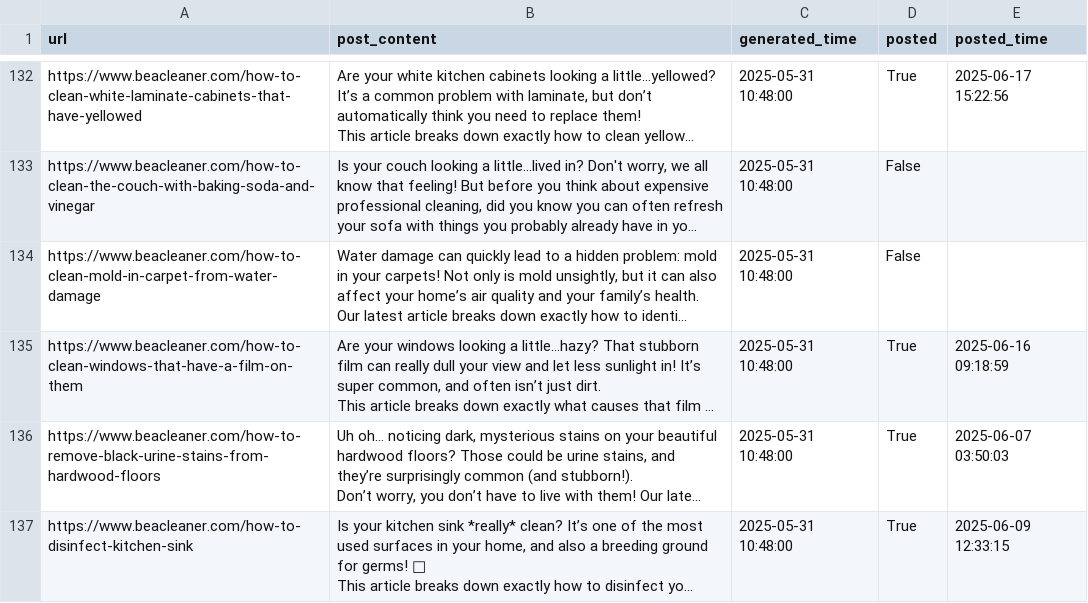
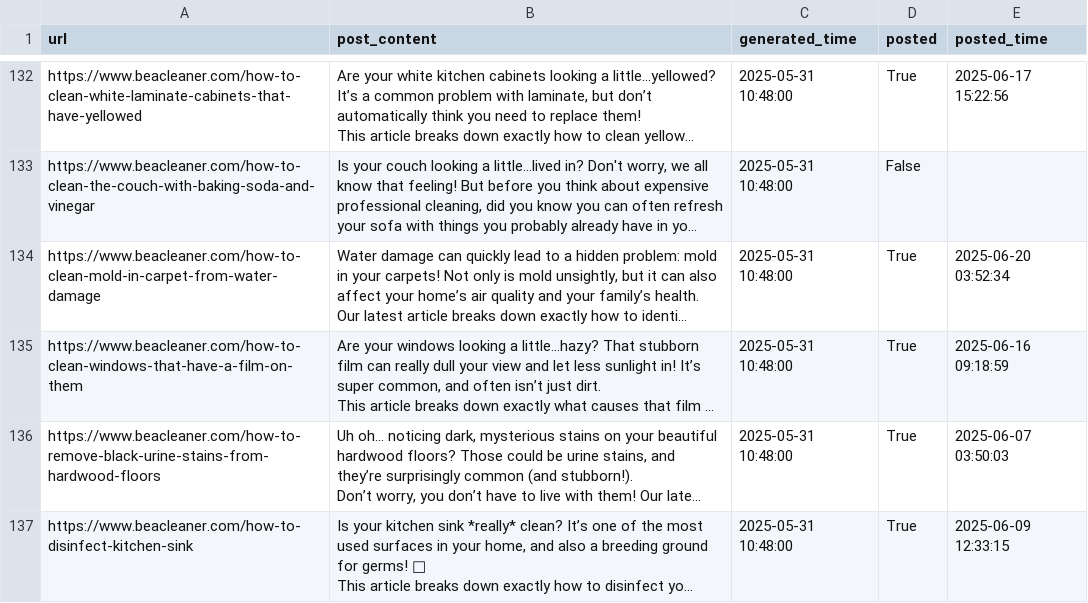
Before and after one commit to tanjim-shah/f-b-au-c, a CSV file: data/pending_posts.csv, drawn as a sheet; only a part is shown, gaps mark what is left out; long unchanged cells end in …; the diff names each change by its address in the sheet, - before the commit and + after, or states it on an @@ line.

```diff
--- a/data/pending_posts.csv
+++ b/data/pending_posts.csv
-D134 (posted): False
+D134 (posted): True
-E134 (posted_time): (empty)
+E134 (posted_time): 2025-06-20 03:52:34
```
Also changed, not shown: 1 other file.
